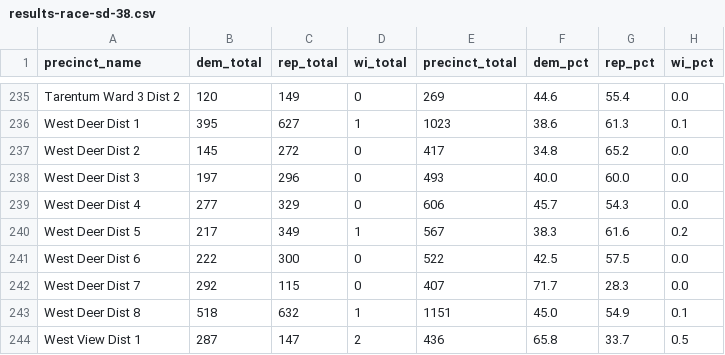
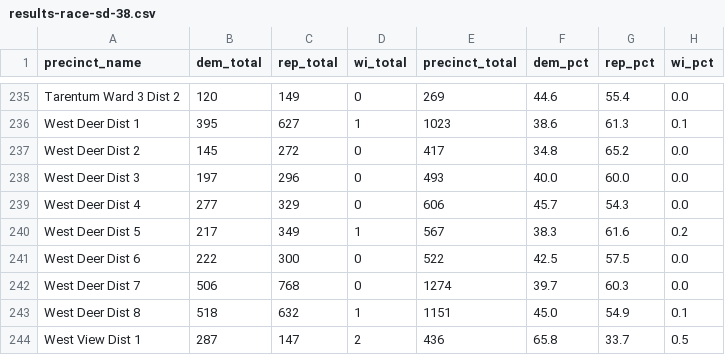
Before and after one commit to maclover7/elections2022, a CSV file: output/results-race-sd-38.csv, drawn as a sheet; only a part is shown, gaps mark what is left out.

Commit message:
AUTO: Latest race results

```diff
--- a/output/results-race-sd-38.csv
+++ b/output/results-race-sd-38.csv
@@ -241,3 +241,3 @@ West Deer Dist 5,217,349,1,567,38.3,61.6,0.2
 West Deer Dist 6,222,300,0,522,42.5,57.5,0.0
-West Deer Dist 7,292,115,0,407,71.7,28.3,0.0
+West Deer Dist 7,506,768,0,1274,39.7,60.3,0.0
 West Deer Dist 8,518,632,1,1151,45.0,54.9,0.1
```
